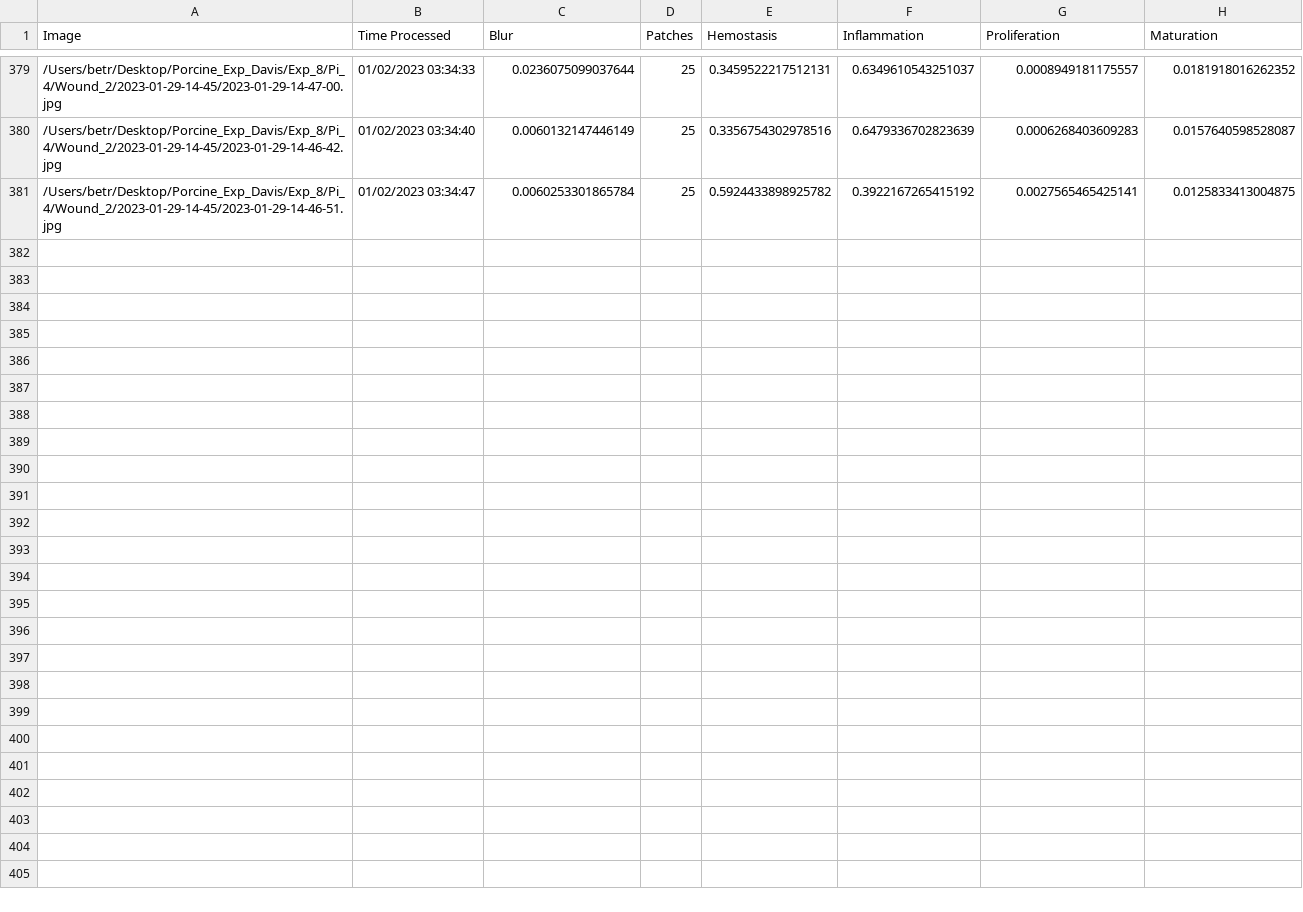
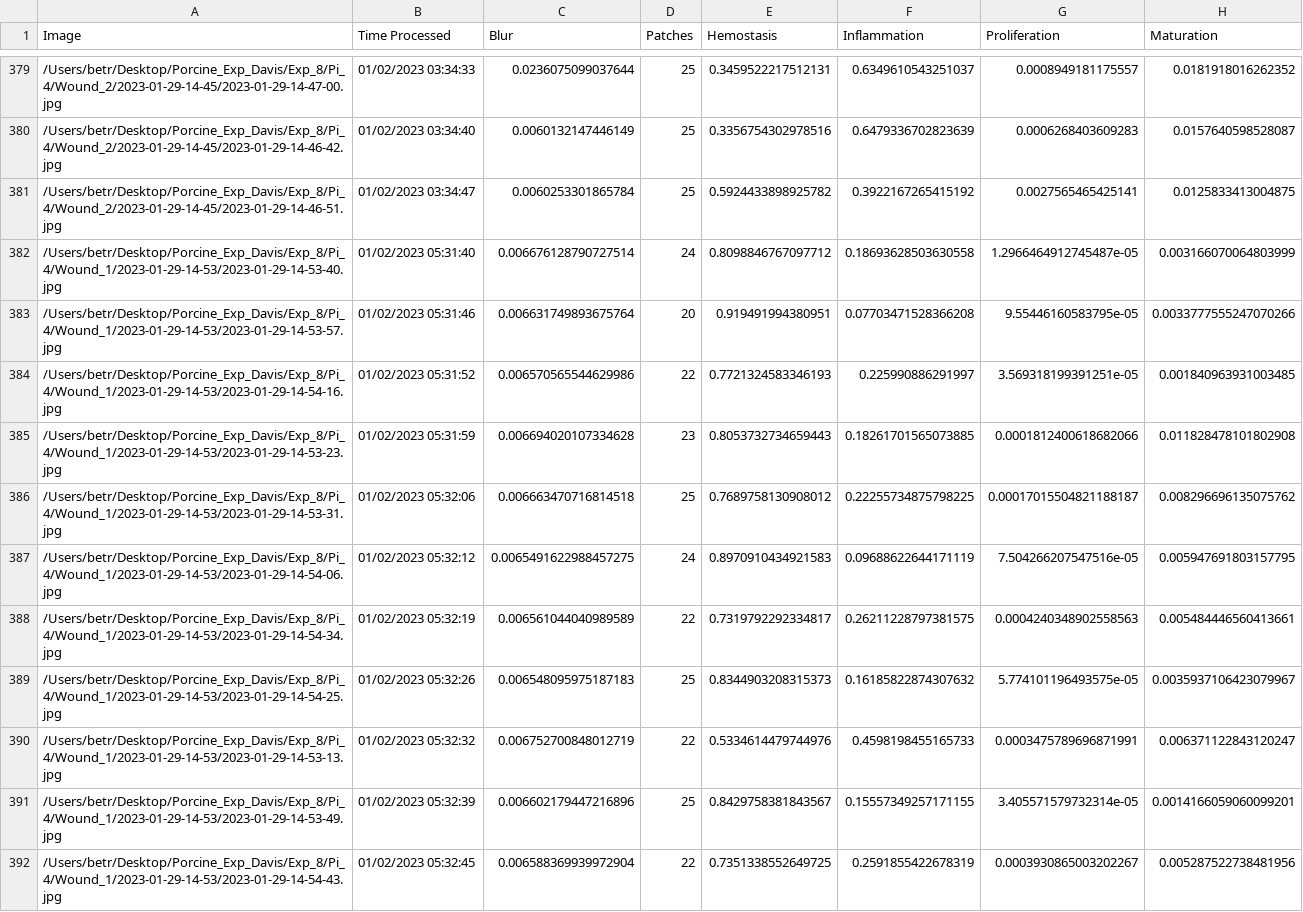
Before and after one commit to hectorcarrion/HealNet-Inference, a CSV file: prob_table.csv, drawn as a sheet; only a part is shown, gaps mark what is left out; the diff covers the shown part only; the diff names each change by its address in the sheet, - before the commit and + after, or states it on an @@ line.

Commit message:
Table Autocommit

```diff
--- a/prob_table.csv
+++ b/prob_table.csv
+row 382: /Users/betr/Desktop/Porcine_Exp_Davis/Exp_8/Pi_4/Wound_1/2023-01-29-14-53/2023-01-29-14-53-40.jpg | 01/02/2023 05:31:40 | 0.006676128790727514 | 24 | 0.8098846767097712 | 0.18693628503630558 | 1.2966464912745487e-05 | 0.003166070064803999
+row 383: /Users/betr/Desktop/Porcine_Exp_Davis/Exp_8/Pi_4/Wound_1/2023-01-29-14-53/2023-01-29-14-53-57.jpg | 01/02/2023 05:31:46 | 0.006631749893675764 | 20 | 0.919491994380951 | 0.07703471528366208 | 9.55446160583795e-05 | 0.0033777555247070266
+row 384: /Users/betr/Desktop/Porcine_Exp_Davis/Exp_8/Pi_4/Wound_1/2023-01-29-14-53/2023-01-29-14-54-16.jpg | 01/02/2023 05:31:52 | 0.006570565544629986 | 22 | 0.7721324583346193 | 0.225990886291997 | 3.569318199391251e-05 | 0.001840963931003485
+row 385: /Users/betr/Desktop/Porcine_Exp_Davis/Exp_8/Pi_4/Wound_1/2023-01-29-14-53/2023-01-29-14-53-23.jpg | 01/02/2023 05:31:59 | 0.006694020107334628 | 23 | 0.8053732734659443 | 0.18261701565073885 | 0.0001812400618682066 | 0.011828478101802908
+row 386: /Users/betr/Desktop/Porcine_Exp_Davis/Exp_8/Pi_4/Wound_1/2023-01-29-14-53/2023-01-29-14-53-31.jpg | 01/02/2023 05:32:06 | 0.006663470716814518 | 25 | 0.7689758130908012 | 0.22255734875798225 | 0.00017015504821188187 | 0.008296696135075762
+row 387: /Users/betr/Desktop/Porcine_Exp_Davis/Exp_8/Pi_4/Wound_1/2023-01-29-14-53/2023-01-29-14-54-06.jpg | 01/02/2023 05:32:12 | 0.0065491622988457275 | 24 | 0.8970910434921583 | 0.09688622644171119 | 7.504266207547516e-05 | 0.005947691803157795
+row 388: /Users/betr/Desktop/Porcine_Exp_Davis/Exp_8/Pi_4/Wound_1/2023-01-29-14-53/2023-01-29-14-54-34.jpg | 01/02/2023 05:32:19 | 0.006561044040989589 | 22 | 0.7319792292334817 | 0.26211228797381575 | 0.0004240348902558563 | 0.005484446560413661
+row 389: /Users/betr/Desktop/Porcine_Exp_Davis/Exp_8/Pi_4/Wound_1/2023-01-29-14-53/2023-01-29-14-54-25.jpg | 01/02/2023 05:32:26 | 0.006548095975187183 | 25 | 0.8344903208315373 | 0.16185822874307632 | 5.774101196493575e-05 | 0.0035937106423079967
+row 390: /Users/betr/Desktop/Porcine_Exp_Davis/Exp_8/Pi_4/Wound_1/2023-01-29-14-53/2023-01-29-14-53-13.jpg | 01/02/2023 05:32:32 | 0.006752700848012719 | 22 | 0.5334614479744976 | 0.4598198455165733 | 0.0003475789696871991 | 0.006371122843120247
+row 391: /Users/betr/Desktop/Porcine_Exp_Davis/Exp_8/Pi_4/Wound_1/2023-01-29-14-53/2023-01-29-14-53-49.jpg | 01/02/2023 05:32:39 | 0.006602179447216896 | 25 | 0.8429758381843567 | 0.15557349257171155 | 3.405571579732314e-05 | 0.0014166059060099201
+row 392: /Users/betr/Desktop/Porcine_Exp_Davis/Exp_8/Pi_4/Wound_1/2023-01-29-14-53/2023-01-29-14-54-43.jpg | 01/02/2023 05:32:45 | 0.006588369939972904 | 22 | 0.7351338552649725 | 0.2591855422678319 | 0.0003930865003202267 | 0.005287522738481956
```
Also changed, not shown: 11 added rows and 3 edited cells elsewhere in this file, 1 other file.
